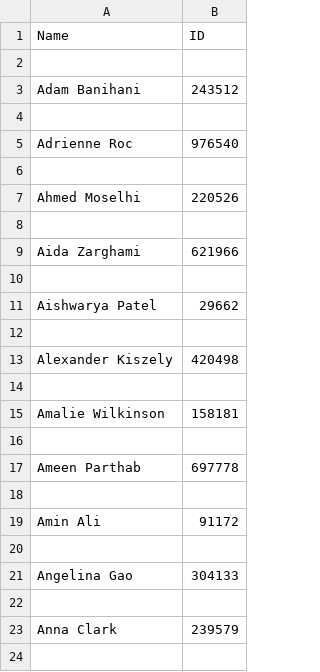
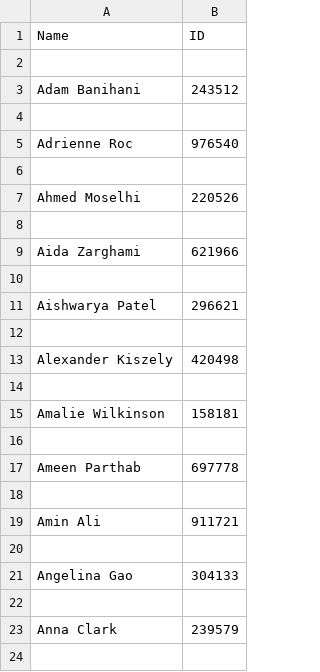
Before and after one commit to parthaba/HartHouse-Point-System, a CSV file: Data/Debaters/id_list.csv, drawn as a sheet; only a part is shown.

Commit message:
Finished AddDebater.py, started adding data to semester files

```diff
--- a/Data/Debaters/id_list.csv
+++ b/Data/Debaters/id_list.csv
@@ -10,3 +10,3 @@ Aida Zarghami,621966
 
-Aishwarya Patel,29662
+Aishwarya Patel,296621
 
@@ -18,3 +18,3 @@ Ameen Parthab,697778
 
-Amin Ali,91172
+Amin Ali,911721
 
```
Also changed, not shown: 6 other files.
